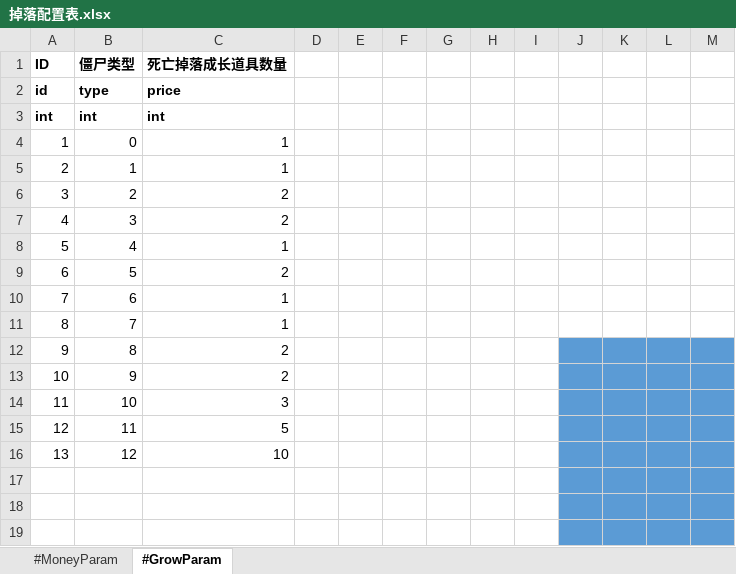
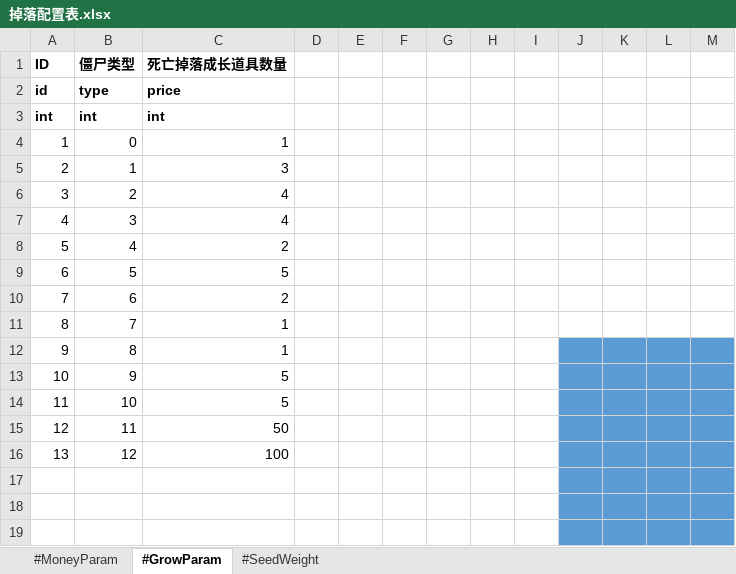
Before and after one commit to aa1345171901/Crazy-Dave-Bad-Adventure, an Excel workbook: ExcelToCs/配置/掉落配置表.xlsx, sheet #GrowParam, drawn as a sheet; only a part is shown; values as stored, in another font and other column widths than the file's, no borders; the diff names each change by its address in the sheet, - before the commit and + after, or states it on an @@ line.

```diff
--- a/ExcelToCs/配置/掉落配置表.xlsx (sheet #GrowParam)
+++ b/ExcelToCs/配置/掉落配置表.xlsx (sheet #GrowParam)
+sheet tab: #SeedWeight
-C5 (死亡掉落成长道具数量): 1
+C5 (死亡掉落成长道具数量): 3
-C6:C7 (死亡掉落成长道具数量): 2
+C6:C7 (死亡掉落成长道具数量): 4
-C8 (死亡掉落成长道具数量): 1
+C8 (死亡掉落成长道具数量): 2
-C9 (死亡掉落成长道具数量): 2
+C9 (死亡掉落成长道具数量): 5
-C10 (死亡掉落成长道具数量): 1
+C10 (死亡掉落成长道具数量): 2
-C12 (死亡掉落成长道具数量): 2
+C12 (死亡掉落成长道具数量): 1
-C13 (死亡掉落成长道具数量): 2
+C13 (死亡掉落成长道具数量): 5
-C14 (死亡掉落成长道具数量): 3
+C14 (死亡掉落成长道具数量): 5
-C15 (死亡掉落成长道具数量): 5
+C15 (死亡掉落成长道具数量): 50
-C16 (死亡掉落成长道具数量): 10
+C16 (死亡掉落成长道具数量): 100
```
Also changed, not shown: ExcelToCs/配置/商店配置表.xlsx, 9 other files.
